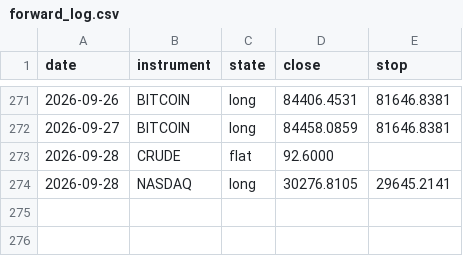
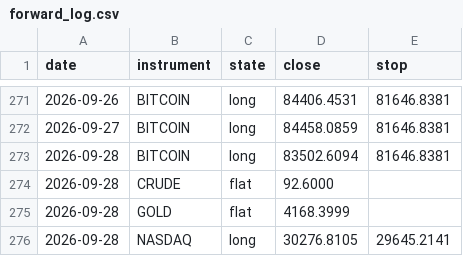
Before and after one commit to ChenGamingIL/falxi-trend-terminal, a CSV file: forward_log.csv, drawn as a sheet; only a part is shown, gaps mark what is left out; the diff names each change by its address in the sheet, - before the commit and + after, or states it on an @@ line.

Commit message:
journal: daily state

```diff
--- a/forward_log.csv
+++ b/forward_log.csv
+row 273: 2026-09-28 | BITCOIN | long | 83502.6094 | 81646.8381
+row 275: 2026-09-28 | GOLD | flat | 4168.3999
```
